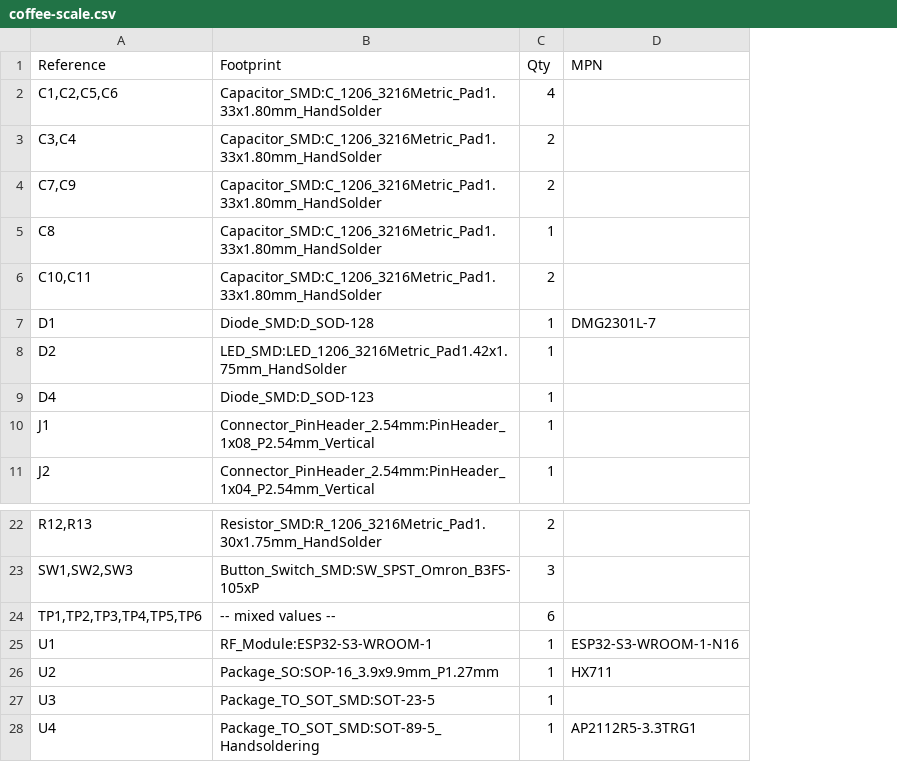
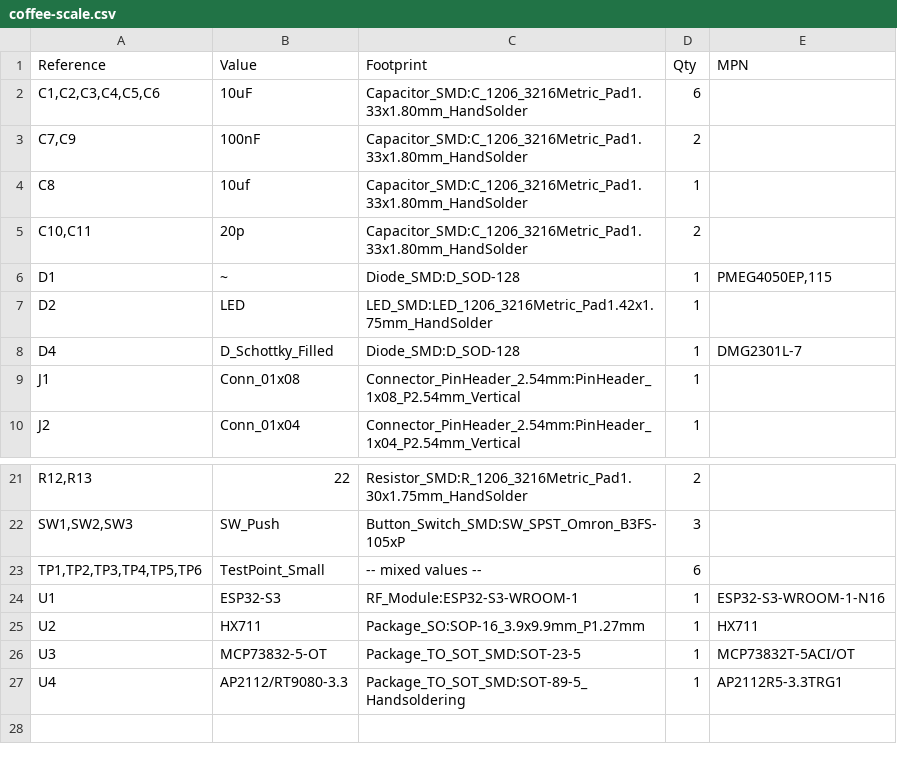
Before and after one commit to BTrujillo816/coffee-scale, a CSV file: hardware/kicad/coffee-scale/coffee-scale.csv, drawn as a sheet; only a part is shown, gaps mark what is left out; removed rows and columns are numbered as before the commit, all else as after; the diff names each change by its address in the sheet, - before the commit and + after, or states it on an @@ line.

Commit message:
Update footprints

```diff
--- a/hardware/kicad/coffee-scale/coffee-scale.csv
+++ b/hardware/kicad/coffee-scale/coffee-scale.csv
+column B (Value), rows 3-10: 100nF | 10uf | 20p | ~ | LED | D_Schottky_Filled | Conn_01x08 | Conn_01x04; rows 21-27: 22 | SW_Push | TestPoint_Small | ESP32-S3 | HX711 | MCP73832-5-OT | AP2112/RT9080-3.3
-row 2: C1,C2,C5,C6 | Capacitor_SMD:C_1206_3216Metric_Pad1.33x1.80mm_HandSolder | 4
-row 3: C3,C4 | Capacitor_SMD:C_1206_3216Metric_Pad1.33x1.80mm_HandSolder | 2
+row 2: C1,C2,C3,C4,C5,C6 | 10uF | Capacitor_SMD:C_1206_3216Metric_Pad1.33x1.80mm_HandSolder | 6
-E6 (MPN): DMG2301L-7
+E6 (MPN): PMEG4050EP,115
-C8 (Footprint): Diode_SMD:D_SOD-123
+C8 (Footprint): Diode_SMD:D_SOD-128
-E8 (MPN): (empty)
+E8 (MPN): DMG2301L-7
-E26 (MPN): (empty)
+E26 (MPN): MCP73832T-5ACI/OT
```
Also changed, not shown: 3 other files.
